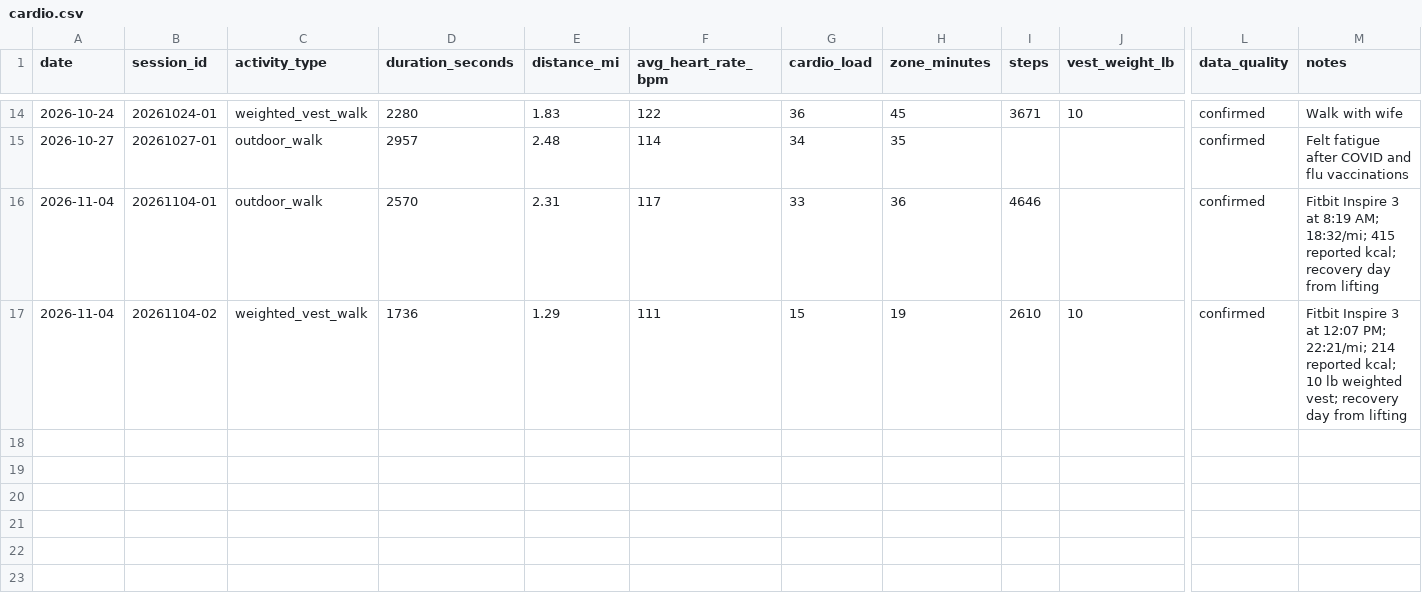
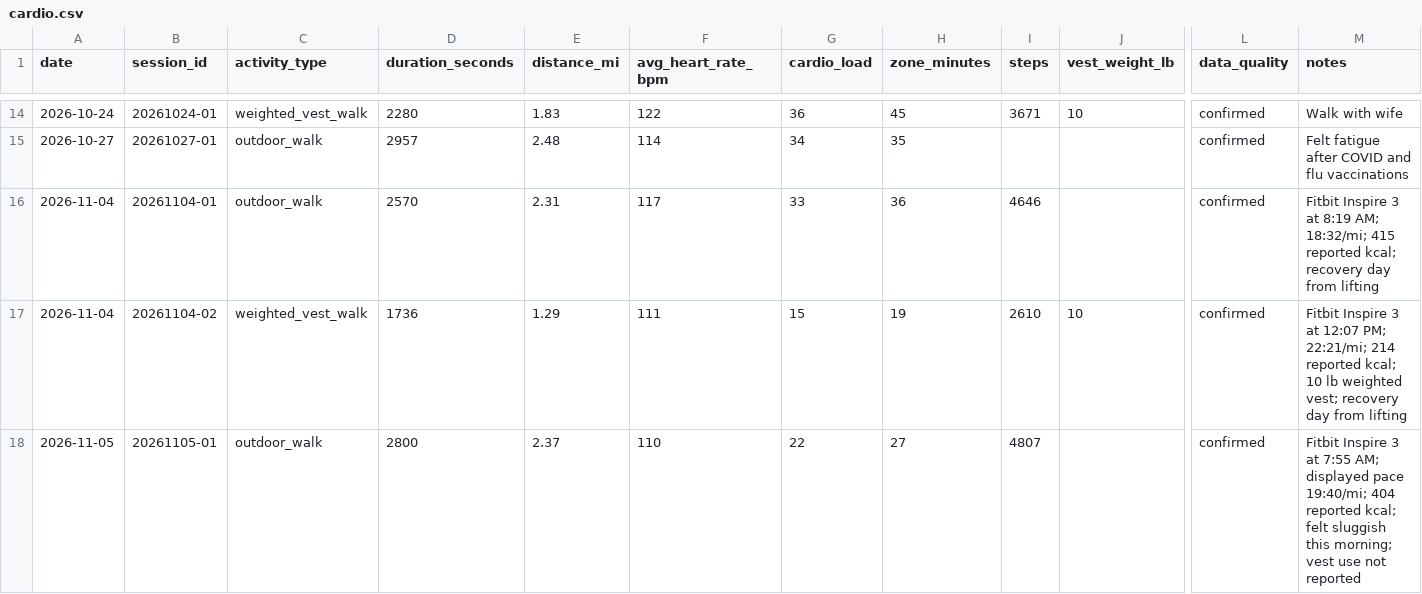
Before and after one commit to robskins95-stack/WorkoutLog, a CSV file: cardio.csv, drawn as a sheet; only a part is shown, gaps mark what is left out; rows hold the shown columns only; the diff names each change by its address in the sheet, - before the commit and + after, or states it on an @@ line.

Commit message:
Log Nov 5 morning walk and sluggishness feedback

```diff
--- a/cardio.csv
+++ b/cardio.csv
+row 18: 2026-11-05 | 20261105-01 | outdoor_walk | 2800 | 2.37 | 110 | 22 | 27 | 4807 |  | confirmed | Fitbit Inspire 3 at 7:55 AM; displayed pace 19:40/mi; 404 reported kcal; felt sluggish this morning; vest use not reported
```
